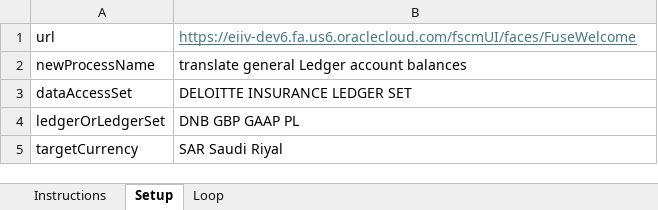
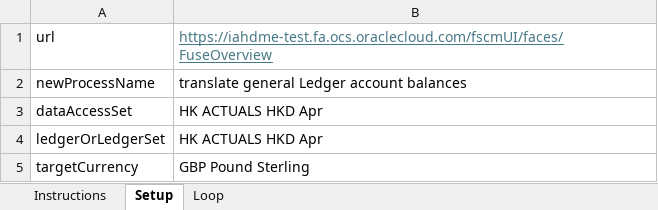
Before and after one commit to rguy-deloitte/oracleplaywright, an Excel workbook: excel-data-files/currrency-translate-gl-account-balances.xlsx, sheet Setup, drawn as a sheet; values as stored, in another font and other column widths than the file's, no borders; the diff names each change by its address in the sheet, - before the commit and + after, or states it on an @@ line.

```diff
--- a/excel-data-files/currrency-translate-gl-account-balances.xlsx (sheet Setup)
+++ b/excel-data-files/currrency-translate-gl-account-balances.xlsx (sheet Setup)
-B1: https://eiiv-dev6.fa.us6.oraclecloud.com/fscmUI/faces/FuseWelcome
+B1: https://iahdme-test.fa.ocs.oraclecloud.com/fscmUI/faces/FuseOverview
-B3: DELOITTE INSURANCE LEDGER SET
+B3: HK ACTUALS HKD Apr
-B4: DNB GBP GAAP PL
+B4: HK ACTUALS HKD Apr
-B5: SAR Saudi Riyal
+B5: GBP Pound Sterling
```
Also changed, not shown: sheet Loop, excel-data-files/currrency-transfer-ledger-balances.xlsx, 6 other files.
